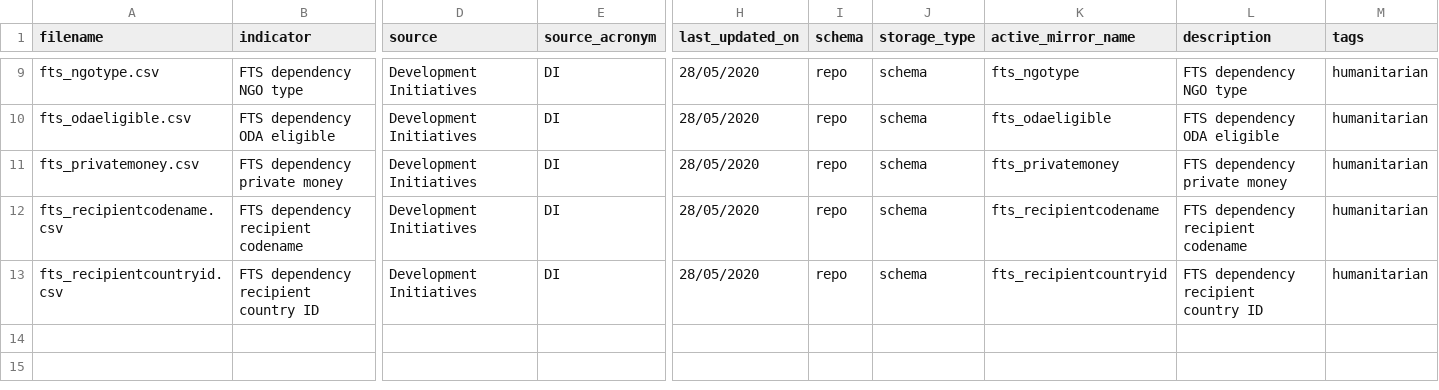
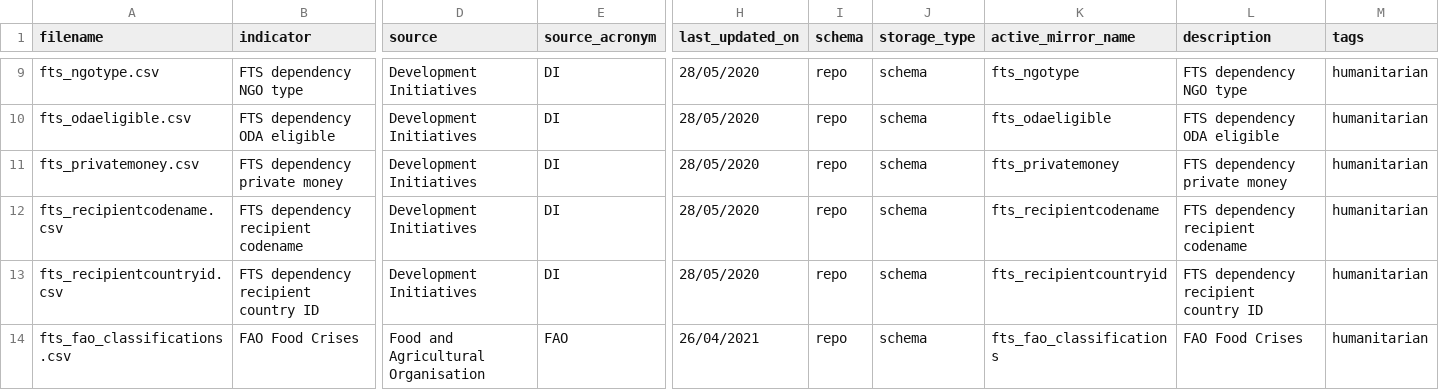
Before and after one commit to devinit/ddw-data-update-configs, a CSV file: manual/fts_dependencies/meta.csv, drawn as a sheet; only a part is shown, gaps mark what is left out; rows hold the shown columns only; the diff names each change by its address in the sheet, - before the commit and + after, or states it on an @@ line.

```diff
--- a/manual/fts_dependencies/meta.csv
+++ b/manual/fts_dependencies/meta.csv
+row 14: fts_fao_classifications.csv | FAO Food Crises | Food and Agricultural Organisation | FAO | 26/04/2021 | repo | schema | fts_fao_classifications | FAO Food Crises | humanitarian
```
Also changed, not shown: manual/fts_dependencies/meta_columns.csv, 1 other file.
